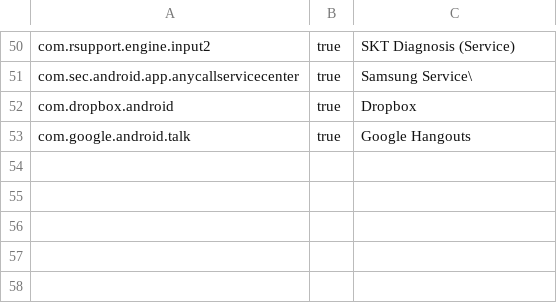
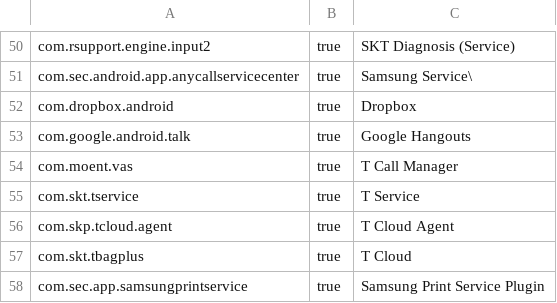
Before and after one commit to ericswpark/android-decrapifier, a CSV file: example/samsung/hlteskt.csv, drawn as a sheet; only a part is shown, gaps mark what is left out; the diff names each change by its address in the sheet, - before the commit and + after, or states it on an @@ line.

Commit message:
hlteskt: add more SKT bloatware

```diff
--- a/example/samsung/hlteskt.csv
+++ b/example/samsung/hlteskt.csv
+row 54: com.moent.vas | true | T Call Manager
+row 55: com.skt.tservice | true | T Service
+row 56: com.skp.tcloud.agent | true | T Cloud Agent
+row 57: com.skt.tbagplus | true | T Cloud
+row 58: com.sec.app.samsungprintservice | true | Samsung Print Service Plugin
```
